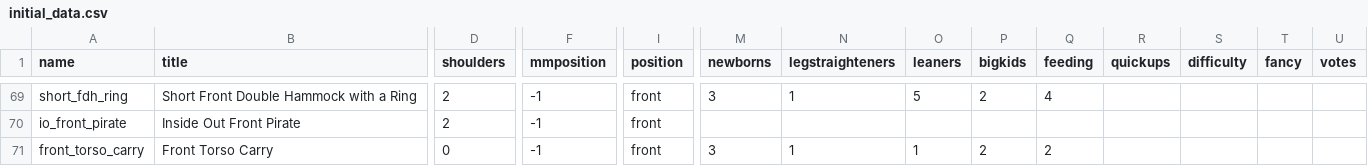
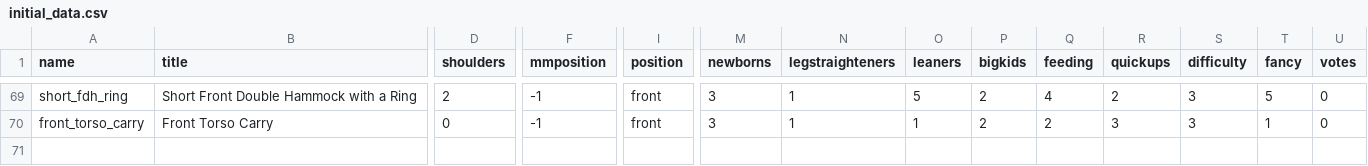
Before and after one commit to paulafernalia/the-wrapping-gallery, a CSV file: wrapping/initial_data.csv, drawn as a sheet; only a part is shown, gaps mark what is left out; removed rows and columns are numbered as before the commit, all else as after; rows hold the shown columns only; the diff covers the shown part only; the diff names each change by its address in the sheet, - before the commit and + after, or states it on an @@ line.

Commit message:
Populate front carries (videos missing)

```diff
--- a/wrapping/initial_data.csv
+++ b/wrapping/initial_data.csv
-R69 (quickups): (empty)
+R69 (quickups): 2
-S69 (difficulty): (empty)
+S69 (difficulty): 3
-T69 (fancy): (empty)
+T69 (fancy): 5
-U69 (votes): (empty)
+U69 (votes): 0
-row 70: io_front_pirate | Inside Out Front Pirate | 2 | -1 | front
-R70 (quickups): (empty)
+R70 (quickups): 3
-S70 (difficulty): (empty)
+S70 (difficulty): 3
-T70 (fancy): (empty)
+T70 (fancy): 1
-U70 (votes): (empty)
+U70 (votes): 0
```
Also changed, not shown: 115 edited cells elsewhere in this file.
